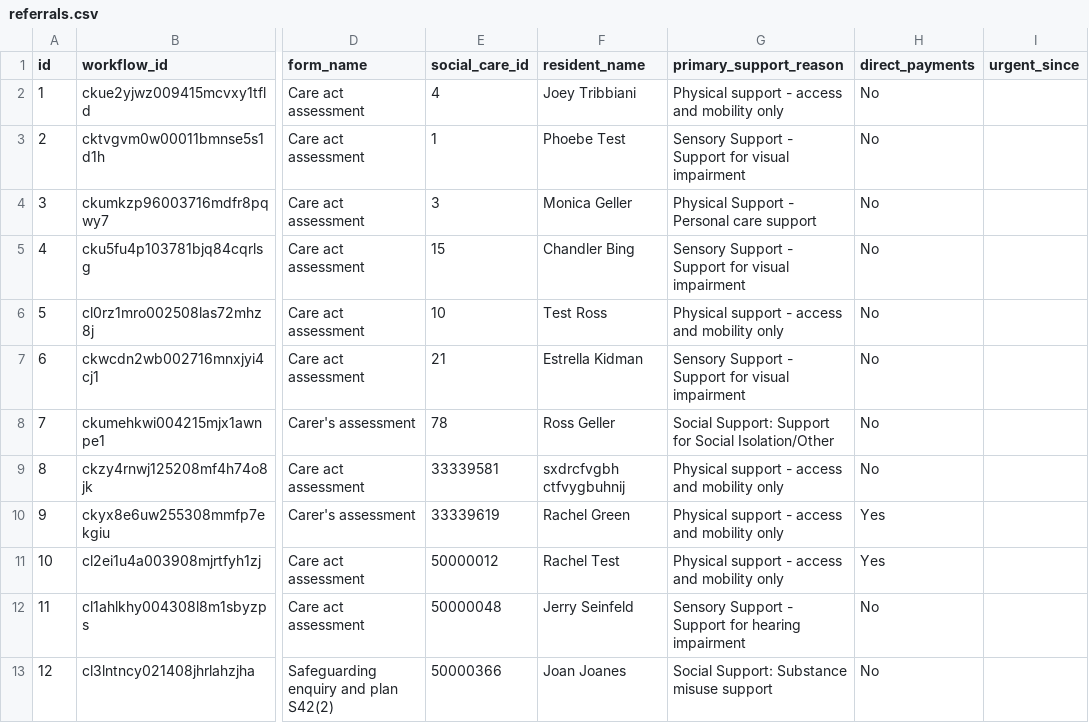
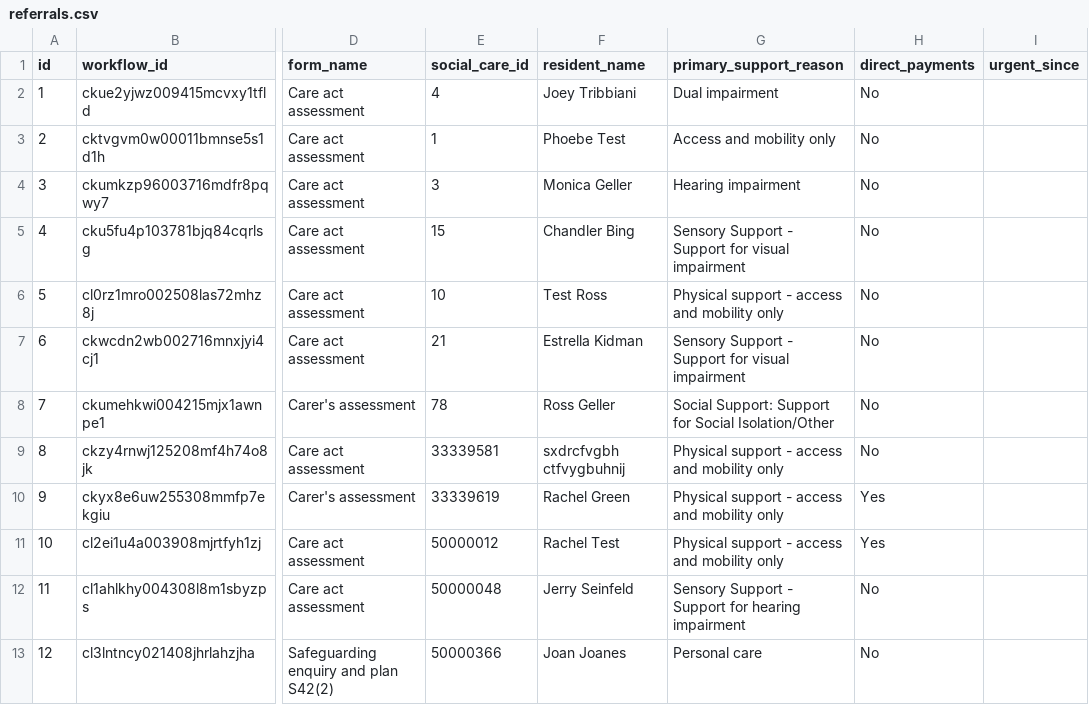
Before and after one commit to LBHackney-IT/lbh-asc-brokerage-api, a CSV file: data/seeds/referrals.csv, drawn as a sheet; only a part is shown, gaps mark what is left out; the diff names each change by its address in the sheet, - before the commit and + after, or states it on an @@ line.

Commit message:
Update primary support reason to match resident view
Where possible make the PSR match the resident view so we don't get the warning.

```diff
--- a/data/seeds/referrals.csv
+++ b/data/seeds/referrals.csv
-G2 (primary_support_reason): Physical support - access and mobility only
+G2 (primary_support_reason): Dual impairment
-G3 (primary_support_reason): Sensory Support - Support for visual impairment
+G3 (primary_support_reason): Access and mobility only
-G4 (primary_support_reason): Physical Support - Personal care support
+G4 (primary_support_reason): Hearing impairment
-G13 (primary_support_reason): Social Support: Substance misuse support
+G13 (primary_support_reason): Personal care
```
